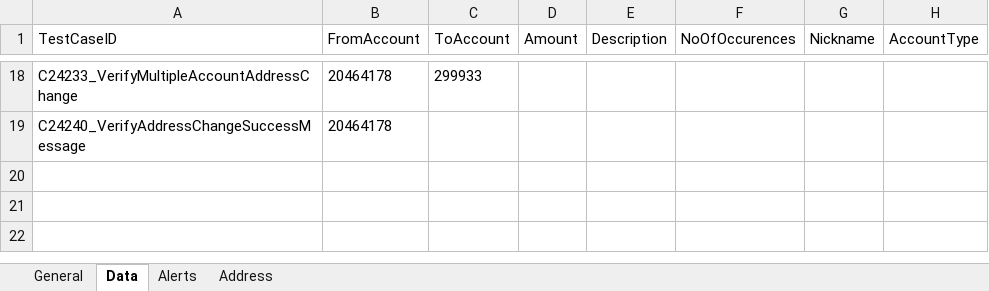
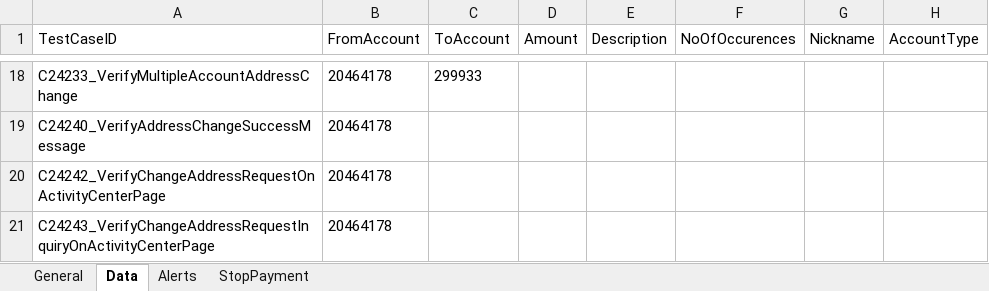
Before and after one commit to mamata-create/TDECUProjects, an Excel workbook: Q2Mobile_Automation/src/main/java/com/Resources/TestData.xlsx, sheet Data, drawn as a sheet; only a part is shown, gaps mark what is left out; values as stored, in another font and other column widths than the file's, no borders; the diff names each change by its address in the sheet, - before the commit and + after, or states it on an @@ line.

```diff
--- a/Q2Mobile_Automation/src/main/java/com/Resources/TestData.xlsx (sheet Data)
+++ b/Q2Mobile_Automation/src/main/java/com/Resources/TestData.xlsx (sheet Data)
-sheet tab: Address
+sheet tab: StopPayment
+row 20: C24242_VerifyChangeAddressRequestOnActivityCenterPage | 20464178
+row 21: C24243_VerifyChangeAddressRequestInquiryOnActivityCenterPage | 20464178
```
Also changed, not shown: sheet General, sheet StopPayment, 6 other files.
